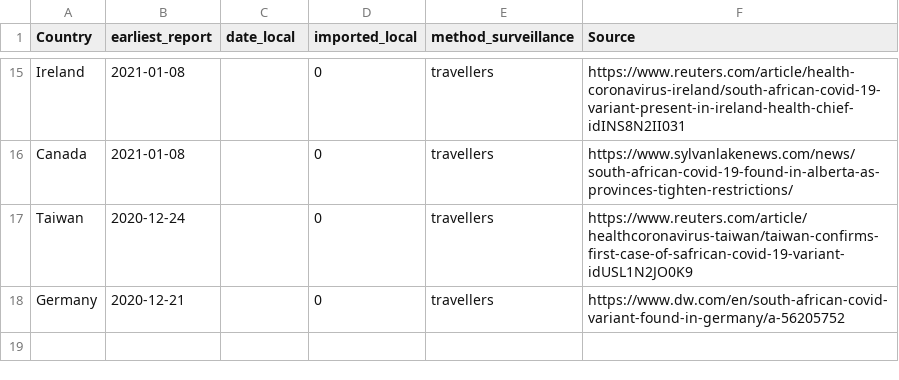
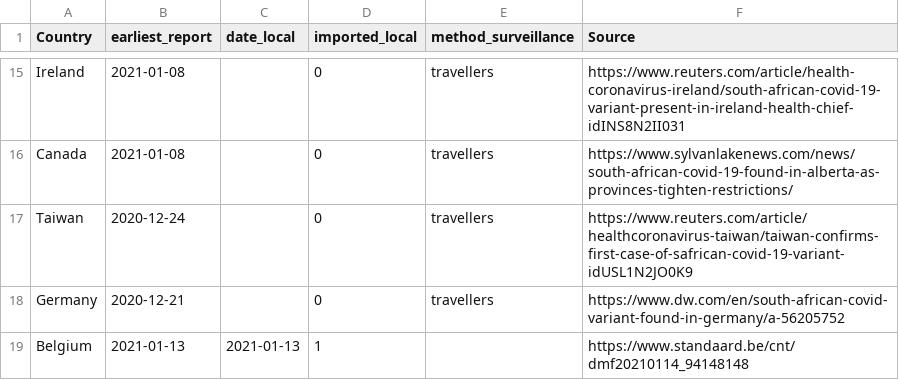
Before and after one commit to fvalka/grinch, a CSV file: grinch/data/local_imported_b1351.csv, drawn as a sheet; only a part is shown, gaps mark what is left out; the diff names each change by its address in the sheet, - before the commit and + after, or states it on an @@ line.

Commit message:
Update local_imported_b1351.csv
First local transmission identified in Belgium of B.1.351: https://www.standaard.be/cnt/dmf20210114_94148148

```diff
--- a/grinch/data/local_imported_b1351.csv
+++ b/grinch/data/local_imported_b1351.csv
+row 19: Belgium | 2021-01-13 | 2021-01-13 | 1 |  | https://www.standaard.be/cnt/dmf20210114_94148148
```
